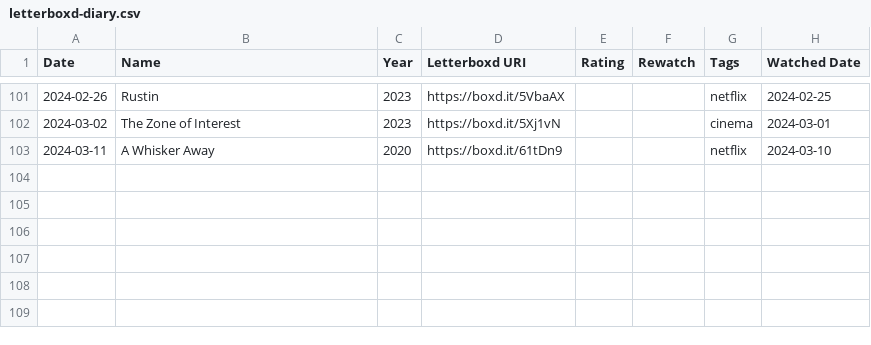
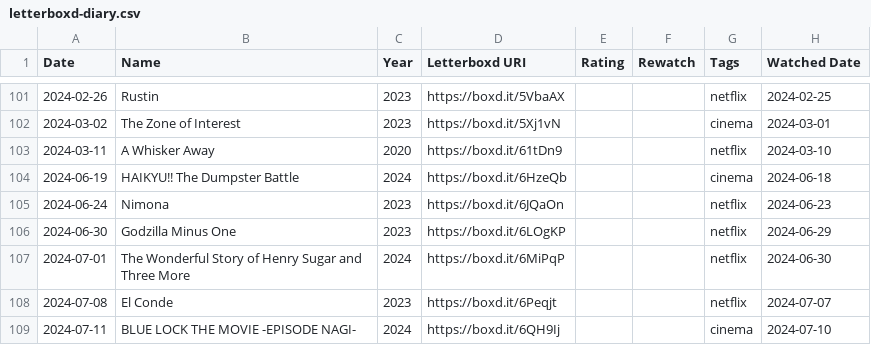
Before and after one commit to joaopalmeiro/movies-backup, a CSV file: data/letterboxd-diary.csv, drawn as a sheet; only a part is shown, gaps mark what is left out; the diff names each change by its address in the sheet, - before the commit and + after, or states it on an @@ line.

Commit message:
Update letterboxd-diary.csv

```diff
--- a/data/letterboxd-diary.csv
+++ b/data/letterboxd-diary.csv
+row 104: 2024-06-19 | HAIKYU!! The Dumpster Battle | 2024 | https://boxd.it/6HzeQb |  |  | cinema | 2024-06-18
+row 105: 2024-06-24 | Nimona | 2023 | https://boxd.it/6JQaOn |  |  | netflix | 2024-06-23
+row 106: 2024-06-30 | Godzilla Minus One | 2023 | https://boxd.it/6LOgKP |  |  | netflix | 2024-06-29
+row 107: 2024-07-01 | The Wonderful Story of Henry Sugar and Three More | 2024 | https://boxd.it/6MiPqP |  |  | netflix | 2024-06-30
+row 108: 2024-07-08 | El Conde | 2023 | https://boxd.it/6Peqjt |  |  | netflix | 2024-07-07
+row 109: 2024-07-11 | BLUE LOCK THE MOVIE -EPISODE NAGI- | 2024 | https://boxd.it/6QH9Ij |  |  | cinema | 2024-07-10
```
